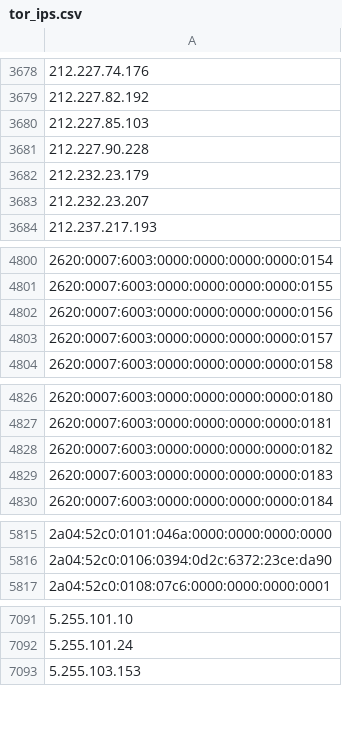
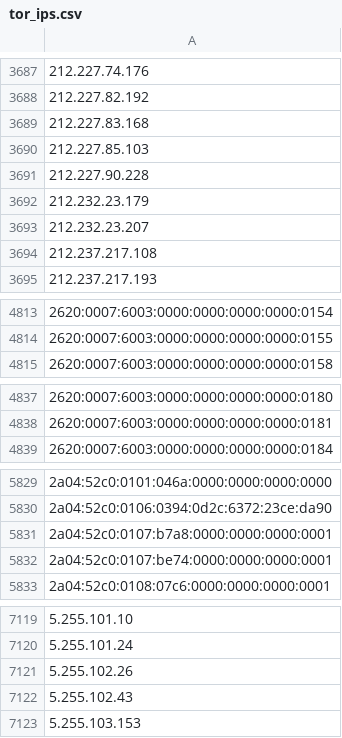
Before and after one commit to nullwhire/tor-watchlist, a CSV file: data/tor_ips.csv, drawn as a sheet; only a part is shown, gaps mark what is left out; removed rows and columns are numbered as before the commit, all else as after; the diff covers the shown part only; the diff names each change by its address in the sheet, - before the commit and + after, or states it on an @@ line.

```diff
--- a/data/tor_ips.csv
+++ b/data/tor_ips.csv
+row 3689: 212.227.83.168
+row 3694: 212.237.217.108
-row 4802: 2620:0007:6003:0000:0000:0000:0000:0156
-row 4803: 2620:0007:6003:0000:0000:0000:0000:0157
-row 4828: 2620:0007:6003:0000:0000:0000:0000:0182
-row 4829: 2620:0007:6003:0000:0000:0000:0000:0183
+row 5831: 2a04:52c0:0107:b7a8:0000:0000:0000:0001
+row 5832: 2a04:52c0:0107:be74:0000:0000:0000:0001
+row 7121: 5.255.102.26
+row 7122: 5.255.102.43
```
Also changed, not shown: 90 added rows, 44 removed rows and 3 edited cells elsewhere in this file, 1 other file.
